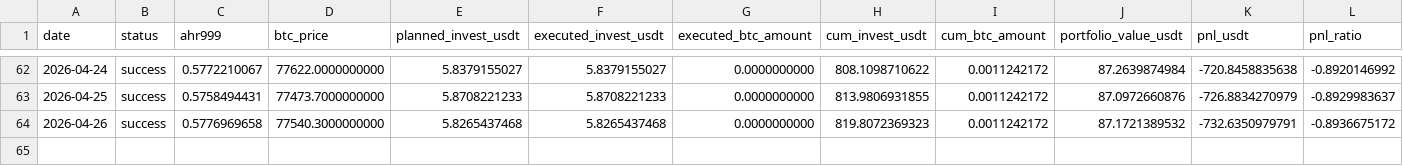
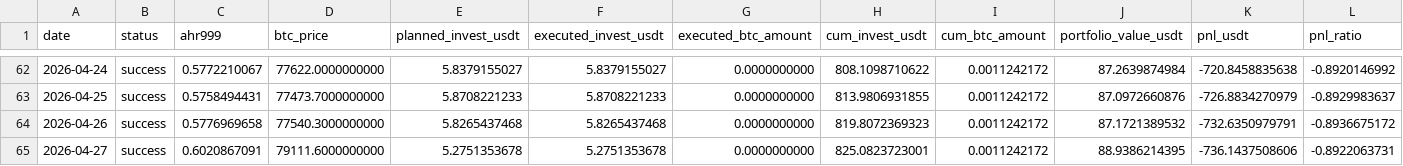
Before and after one commit to Eumenides-K/btc-enhanced-dca, a CSV file: docs/data/investment_records.csv, drawn as a sheet; only a part is shown, gaps mark what is left out; rows hold the shown columns only; the diff names each change by its address in the sheet, - before the commit and + after, or states it on an @@ line.

```diff
--- a/docs/data/investment_records.csv
+++ b/docs/data/investment_records.csv
+row 65: 2026-04-27 | success | 0.6020867091 | 79111.6000000000 | 5.2751353678 | 5.2751353678 | 0.0000000000 | 825.0823723001 | 0.0011242172 | 88.9386214395 | -736.1437508606 | -0.8922063731
```
Also changed, not shown: 1 other file.
